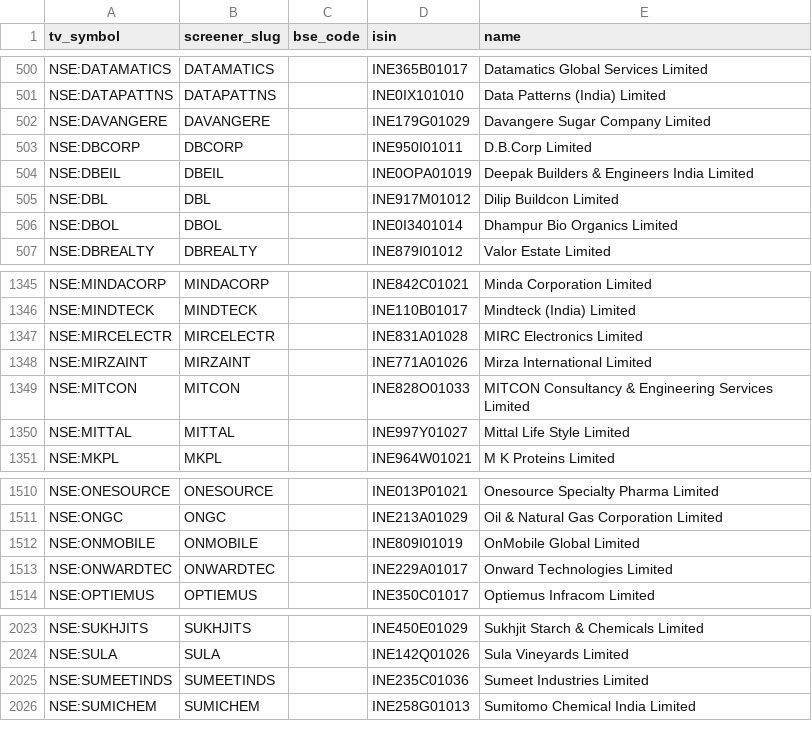
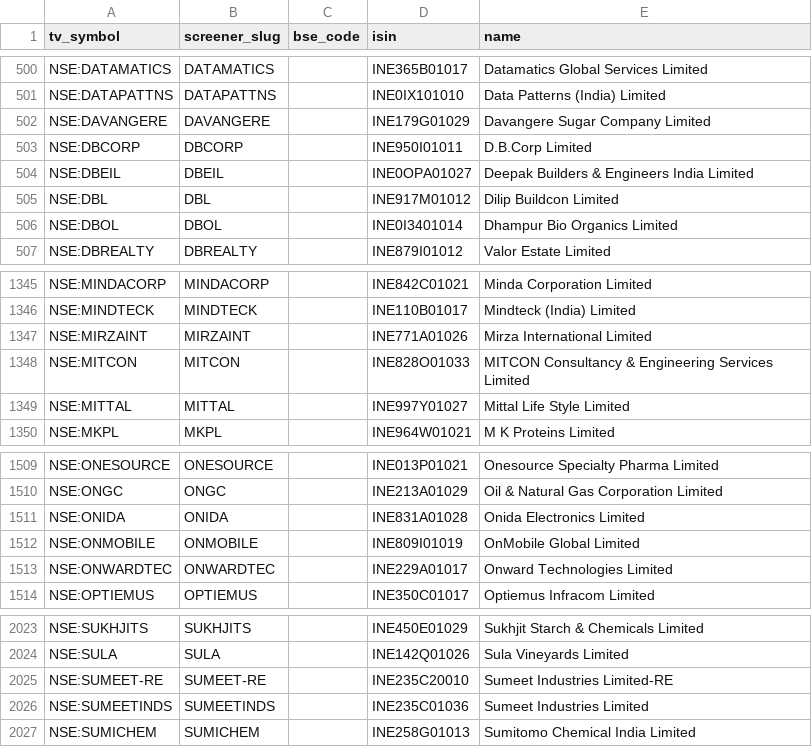
Before and after one commit to KalpenPatel2026/tv-shareholding-overlay, a CSV file: universe.csv, drawn as a sheet; only a part is shown, gaps mark what is left out.

Commit message:
data: final 2026-06-18T23:49Z

```diff
--- a/universe.csv
+++ b/universe.csv
@@ -503,3 +503,3 @@ NSE:DAVANGERE,DAVANGERE,,INE179G01029,Davangere Sugar Company Limited
 NSE:DBCORP,DBCORP,,INE950I01011,D.B.Corp Limited
-NSE:DBEIL,DBEIL,,INE0OPA01019,Deepak Builders & Engineers India Limited
+NSE:DBEIL,DBEIL,,INE0OPA01027,Deepak Builders & Engineers India Limited
 NSE:DBL,DBL,,INE917M01012,Dilip Buildcon Limited
@@ -1346,3 +1346,2 @@ NSE:MINDACORP,MINDACORP,,INE842C01021,Minda Corporation Limited
 NSE:MINDTECK,MINDTECK,,INE110B01017,Mindteck (India) Limited
-NSE:MIRCELECTR,MIRCELECTR,,INE831A01028,MIRC Electronics Limited
 NSE:MIRZAINT,MIRZAINT,,INE771A01026,Mirza International Limited
@@ -1511,2 +1510,3 @@ NSE:ONESOURCE,ONESOURCE,,INE013P01021,Onesource Specialty Pharma Limited
 NSE:ONGC,ONGC,,INE213A01029,Oil & Natural Gas Corporation Limited
+NSE:ONIDA,ONIDA,,INE831A01028,Onida Electronics Limited
 NSE:ONMOBILE,ONMOBILE,,INE809I01019,OnMobile Global Limited
@@ -2024,2 +2024,3 @@ NSE:SUKHJITS,SUKHJITS,,INE450E01029,Sukhjit Starch & Chemicals Limited
 NSE:SULA,SULA,,INE142Q01026,Sula Vineyards Limited
+NSE:SUMEET-RE,SUMEET-RE,,INE235C20010,Sumeet Industries Limited-RE
 NSE:SUMEETINDS,SUMEETINDS,,INE235C01036,Sumeet Industries Limited
```
Also changed, not shown: 2 other files.
